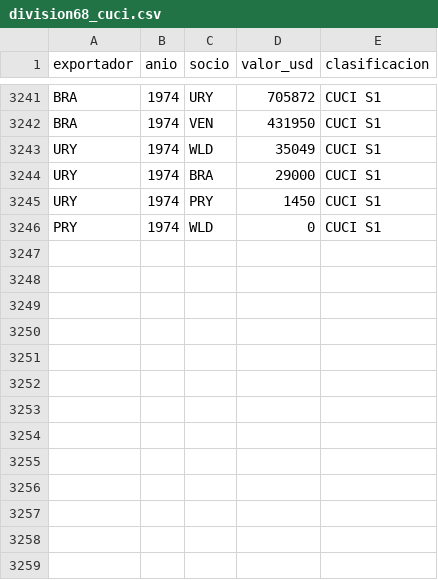
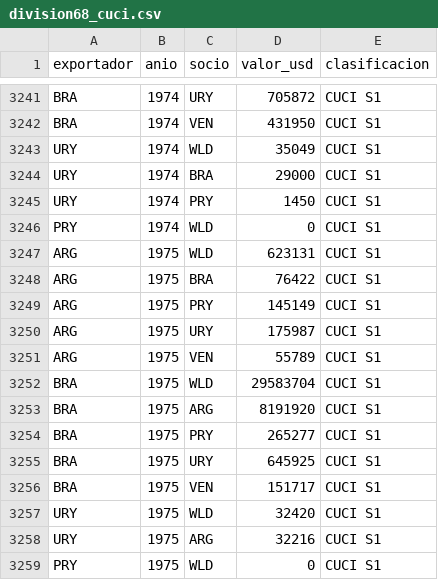
Before and after one commit to OposicionTCEE/temario, a CSV file: Ejercicio-3/Parte-B/3.B.35/Code/datos/division68_cuci.csv, drawn as a sheet; only a part is shown, gaps mark what is left out; the diff names each change by its address in the sheet, - before the commit and + after, or states it on an @@ line.

```diff
--- a/Ejercicio-3/Parte-B/3.B.35/Code/datos/division68_cuci.csv
+++ b/Ejercicio-3/Parte-B/3.B.35/Code/datos/division68_cuci.csv
+row 3247: ARG | 1975 | WLD | 623131 | CUCI S1
+row 3248: ARG | 1975 | BRA | 76422 | CUCI S1
+row 3249: ARG | 1975 | PRY | 145149 | CUCI S1
+row 3250: ARG | 1975 | URY | 175987 | CUCI S1
+row 3251: ARG | 1975 | VEN | 55789 | CUCI S1
+row 3252: BRA | 1975 | WLD | 29583704 | CUCI S1
+row 3253: BRA | 1975 | ARG | 8191920 | CUCI S1
+row 3254: BRA | 1975 | PRY | 265277 | CUCI S1
+row 3255: BRA | 1975 | URY | 645925 | CUCI S1
+row 3256: BRA | 1975 | VEN | 151717 | CUCI S1
+row 3257: URY | 1975 | WLD | 32420 | CUCI S1
+row 3258: URY | 1975 | ARG | 32216 | CUCI S1
+row 3259: PRY | 1975 | WLD | 0 | CUCI S1
```
